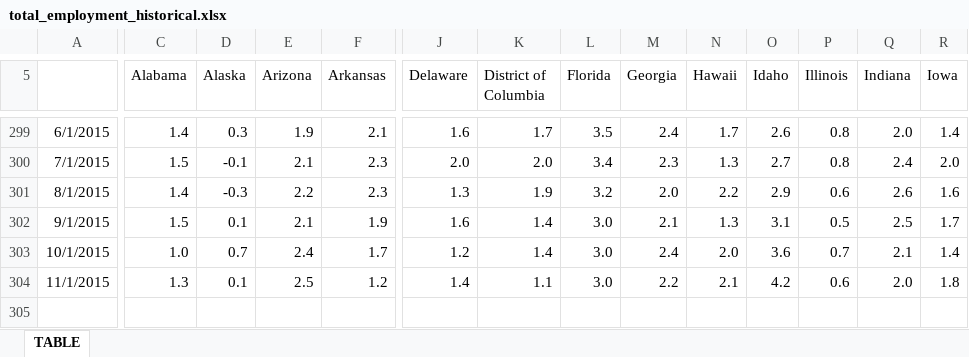
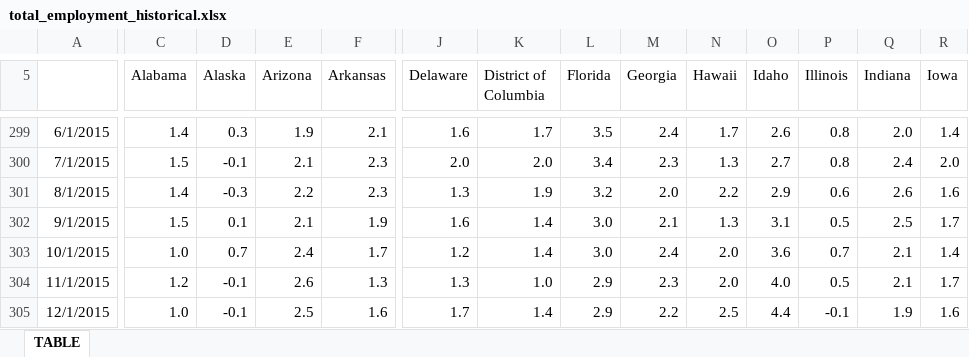
Before and after one commit to UrbanInstitute/state-economic-monitor, an Excel workbook: data/historical/source/total_employment_historical.xlsx, sheet TABLE, drawn as a sheet; only a part is shown, gaps mark what is left out; values as stored, in another font and other column widths than the file's, no borders; rows hold the shown columns only; the diff covers the shown part only; the diff names each change by its address in the sheet, - before the commit and + after, or states it on an @@ line.

```diff
--- a/data/historical/source/total_employment_historical.xlsx (sheet TABLE)
+++ b/data/historical/source/total_employment_historical.xlsx (sheet TABLE)
-C304 (Alabama): 1.3
+C304 (Alabama): 1.2
-D304 (Alaska): 0.1
+D304 (Alaska): -0.1
-E304 (Arizona): 2.5
+E304 (Arizona): 2.6
-F304 (Arkansas): 1.2
+F304 (Arkansas): 1.3
-J304 (Delaware): 1.4
+J304 (Delaware): 1.3
-K304 (District of Columbia): 1.1
+K304 (District of Columbia): 1.0
-L304 (Florida): 3.0
+L304 (Florida): 2.9
-M304 (Georgia): 2.2
+M304 (Georgia): 2.3
-N304 (Hawaii): 2.1
+N304 (Hawaii): 2.0
-O304 (Idaho): 4.2
+O304 (Idaho): 4.0
-P304 (Illinois): 0.6
+P304 (Illinois): 0.5
-Q304 (Indiana): 2.0
+Q304 (Indiana): 2.1
-R304 (Iowa): 1.8
+R304 (Iowa): 1.7
+row 305: 12/1/2015 | 1.0 | -0.1 | 2.5 | 1.6 | 1.7 | 1.4 | 2.9 | 2.2 | 2.5 | 4.4 | -0.1 | 1.9 | 1.6
```
Also changed, not shown: 22 edited cells elsewhere in this sheet, data/historical/source/gov_employment_historical.xlsx, data/historical/source/unemployment_historical.xlsx, 36 other files.
